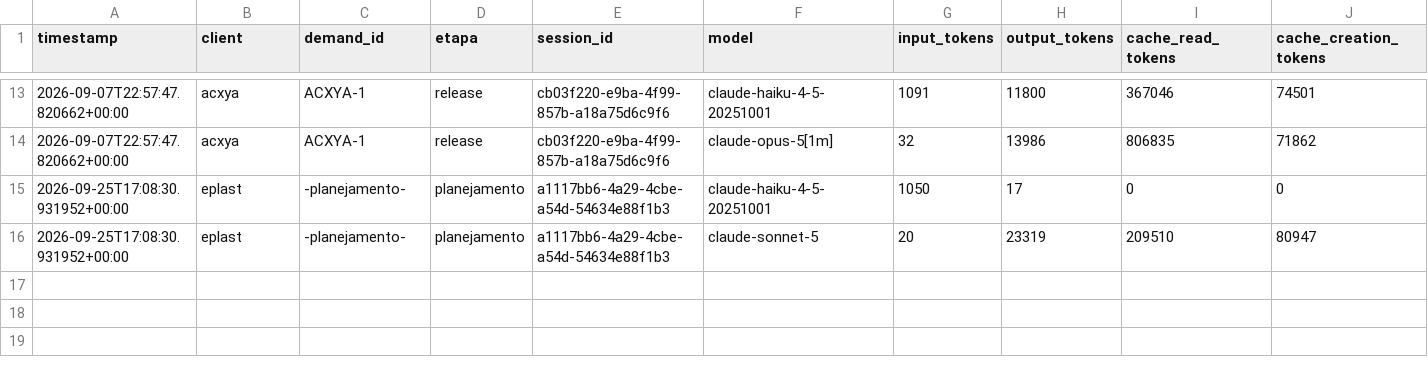
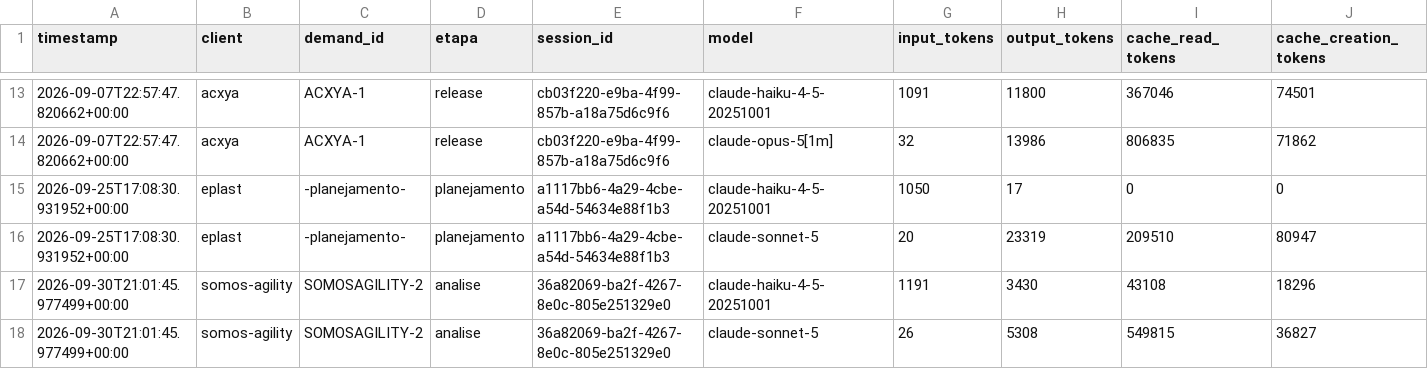
Before and after one commit to lobarbosa/salesforce-agents, a CSV file: logs/custos_agentes.csv, drawn as a sheet; only a part is shown, gaps mark what is left out; rows hold the shown columns only; the diff names each change by its address in the sheet, - before the commit and + after, or states it on an @@ line.

```diff
--- a/logs/custos_agentes.csv
+++ b/logs/custos_agentes.csv
+row 17: 2026-09-30T21:01:45.977499+00:00 | somos-agility | SOMOSAGILITY-2 | analise | 36a82069-ba2f-4267-8e0c-805e251329e0 | claude-haiku-4-5-20251001 | 1191 | 3430 | 43108 | 18296
+row 18: 2026-09-30T21:01:45.977499+00:00 | somos-agility | SOMOSAGILITY-2 | analise | 36a82069-ba2f-4267-8e0c-805e251329e0 | claude-sonnet-5 | 26 | 5308 | 549815 | 36827
```
Also changed, not shown: 2 other files.
